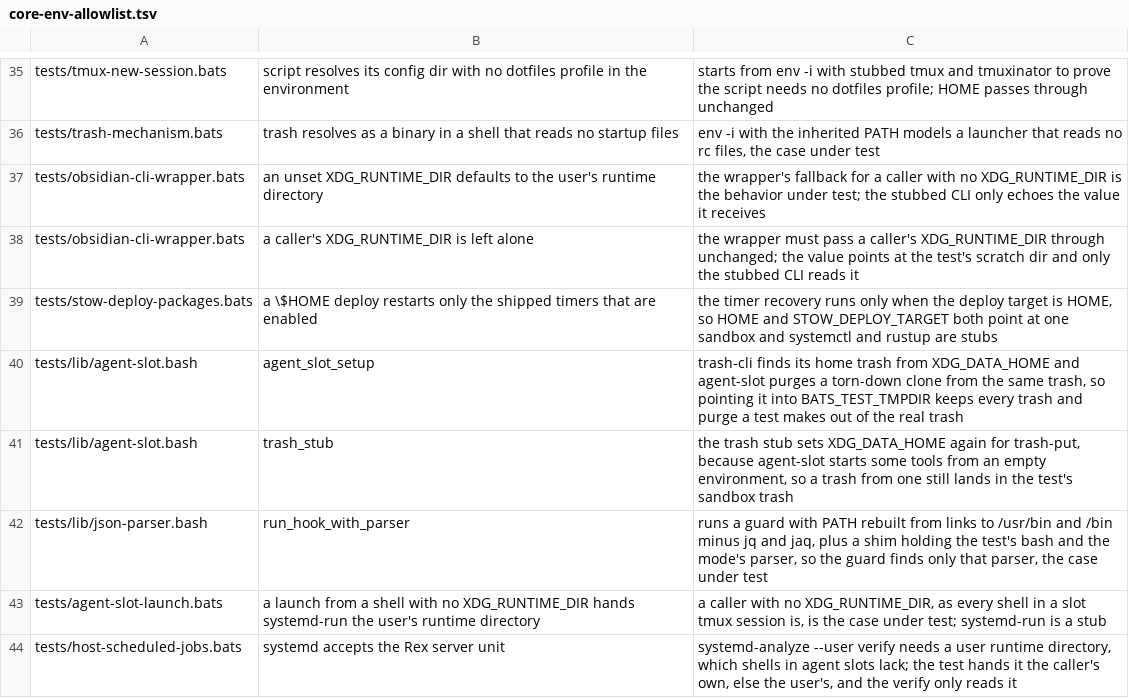
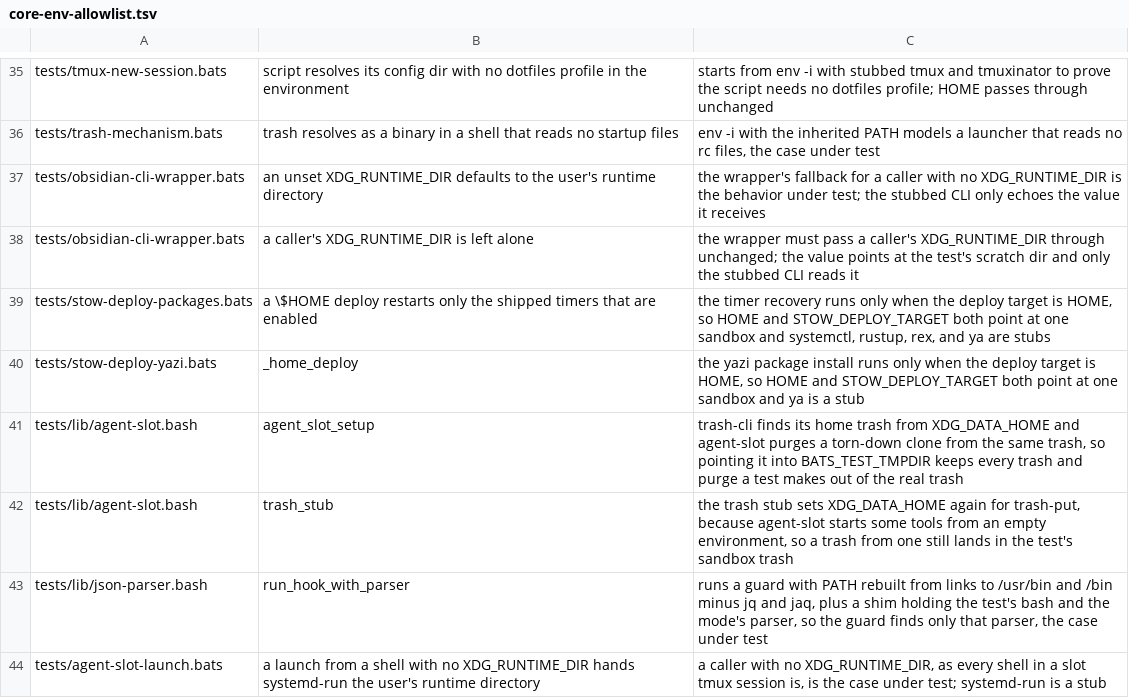
Before and after one commit to brettdavies/dotfiles, a TSV file: scripts/core-env-allowlist.tsv, drawn as a sheet; only a part is shown, gaps mark what is left out; the shorter side is filled out with more unchanged rows.

Commit message:
feat(stow-deploy): install the pinned yazi packages after stowing yazi
Homebrew upgrades yazi on its own, while plugins and flavors move only when someone runs ya pkg install by hand, so a yazi upgrade can leave a plugin behind an API change. A $HOME deploy that stows the yazi package now runs ya pkg install against the deployed config when ya is on PATH. A failed install prints ya's output and the rerun command, and the deploy still succeeds.

```diff
--- a/scripts/core-env-allowlist.tsv
+++ b/scripts/core-env-allowlist.tsv
@@ -38,3 +38,4 @@ tests/obsidian-cli-wrapper.bats	an unset XDG_RUNTIME_DIR defaults to the user's
 tests/obsidian-cli-wrapper.bats	a caller's XDG_RUNTIME_DIR is left alone	the wrapper must pass a caller's XDG_RUNTIME_DIR through unchanged; the value points at the test's scratch dir and only the stubbed CLI reads it
-tests/stow-deploy-packages.bats	a \$HOME deploy restarts only the shipped timers that are enabled	the timer recovery runs only when the deploy target is HOME, so HOME and STOW_DEPLOY_TARGET both point at one sandbox and systemctl and rustup are stubs
+tests/stow-deploy-packages.bats	a \$HOME deploy restarts only the shipped timers that are enabled	the timer recovery runs only when the deploy target is HOME, so HOME and STOW_DEPLOY_TARGET both point at one sandbox and systemctl, rustup, rex, and ya are stubs
+tests/stow-deploy-yazi.bats	_home_deploy	the yazi package install runs only when the deploy target is HOME, so HOME and STOW_DEPLOY_TARGET both point at one sandbox and ya is a stub
 tests/lib/agent-slot.bash	agent_slot_setup	trash-cli finds its home trash from XDG_DATA_HOME and agent-slot purges a torn-down clone from the same trash, so pointing it into BATS_TEST_TMPDIR keeps every trash and purge a test makes out of the real trash
```
Also changed, not shown: 4 other files.
